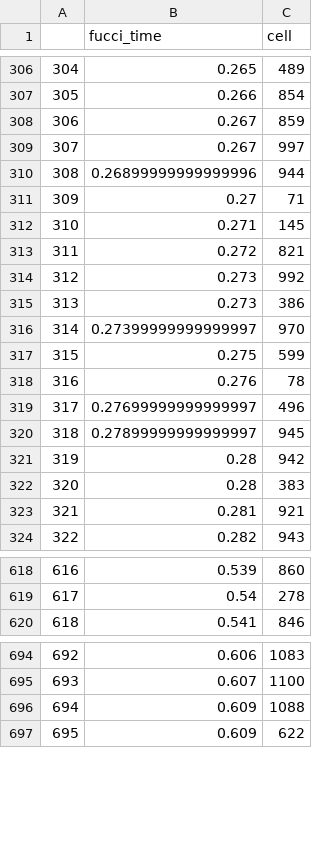
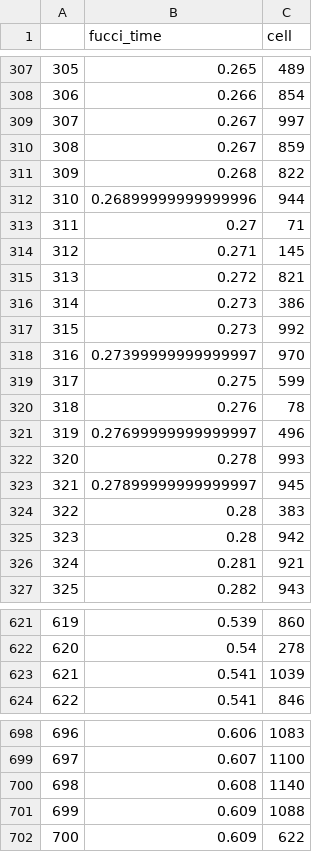
Before and after one commit to CellProfiling/SingleCellProteogenomics, a CSV file: output/CellPseudotimes.csv, drawn as a sheet; only a part is shown, gaps mark what is left out; the diff covers the shown part only; the diff names each change by its address in the sheet, - before the commit and + after, or states it on an @@ line.

```diff
--- a/output/CellPseudotimes.csv
+++ b/output/CellPseudotimes.csv
@@ column A renumbered from row 3 down @@
+row 311: 309 | 0.268 | 822
@@ row 315 moved to row 316: 314 @@
+row 322: 320 | 0.278 | 993
@@ row 322 moved to row 324: 322 @@
+row 623: 621 | 0.541 | 1039
+row 700: 698 | 0.608 | 1140
```
Also changed, not shown: 4 added rows and 57 moved rows elsewhere in this file, 29 other files.
